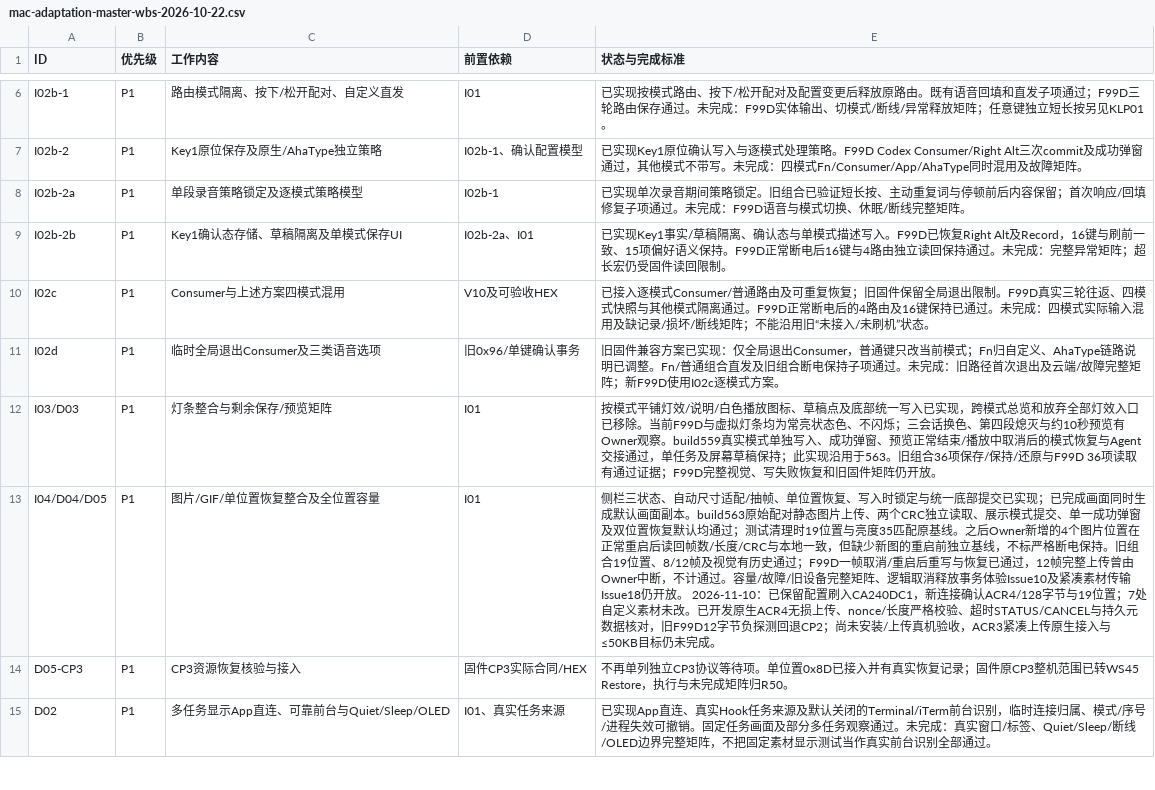
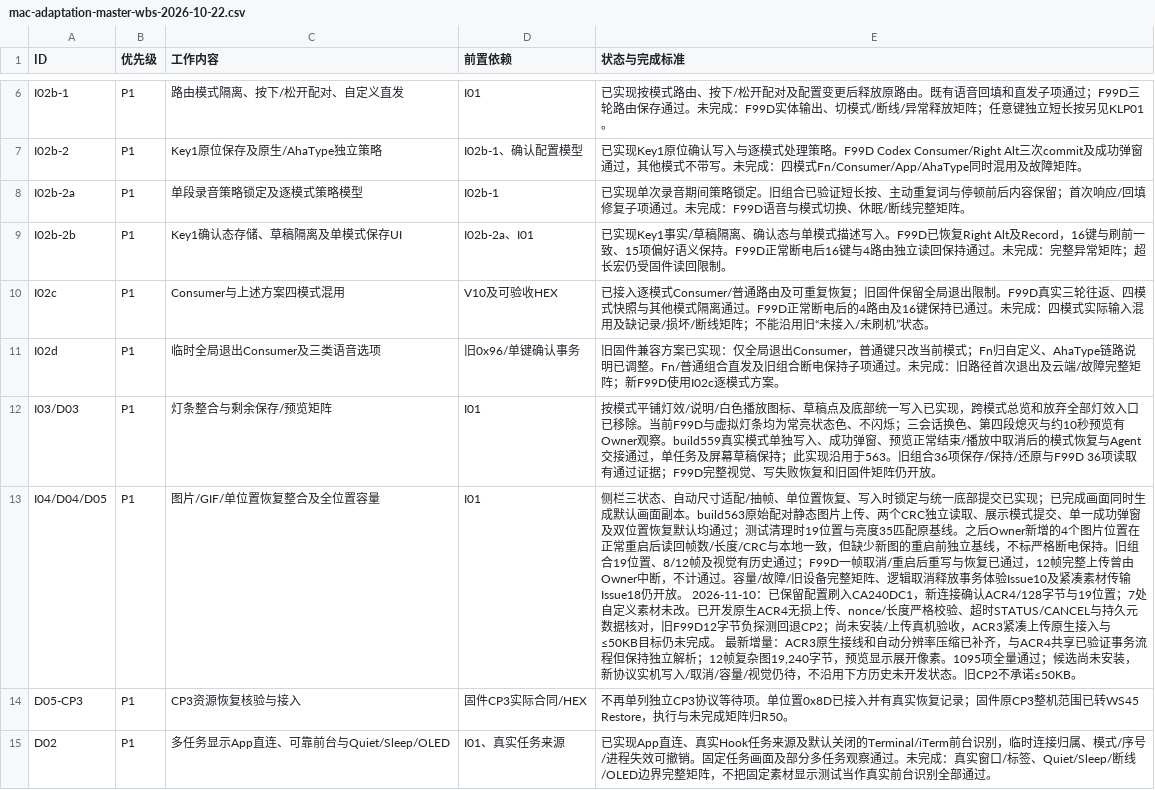
Before and after one commit to AhakeyAI/desktop, a CSV file: docs/ahastudio/mac-adaptation-master-wbs-2026-10-22.csv, drawn as a sheet; only a part is shown, gaps mark what is left out; the diff names each change by its address in the sheet, - before the commit and + after, or states it on an @@ line.

```diff
--- a/docs/ahastudio/mac-adaptation-master-wbs-2026-10-22.csv
+++ b/docs/ahastudio/mac-adaptation-master-wbs-2026-10-22.csv
-E13 (状态与完成标准): …未完成。
+E13 (状态与完成标准): …未完成。 最新增量：ACR3原生接线和自动分辨率压缩已补齐，与ACR4共享已验证事务流程但保持独立解析；12帧复杂图19,240字节，预览显示展开像素。1095项全量通过；候选尚未安装，新协议实机写入/取消/容量/视觉仍待，不沿用下方历史未开发状态。旧CP2不承诺≤50KB。
```
Also changed, not shown: 19 other files.
